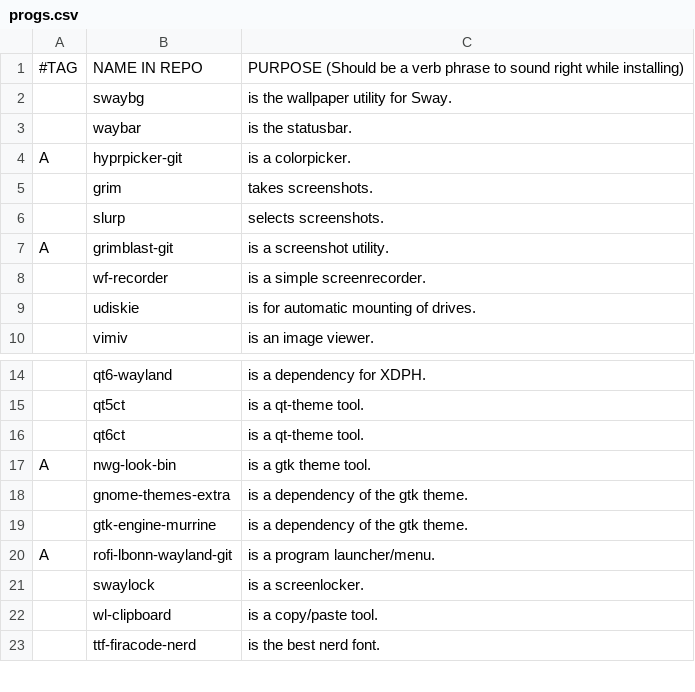
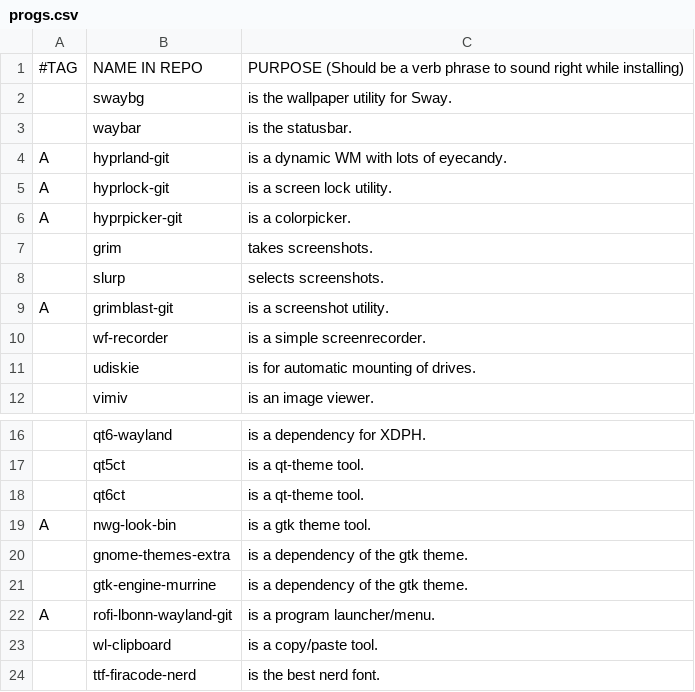
Before and after one commit to askeko/AARBS-wayland, a CSV file: progs.csv, drawn as a sheet; only a part is shown, gaps mark what is left out.

Commit message:
Update progs.csv

```diff
--- a/progs.csv
+++ b/progs.csv
@@ -3,2 +3,4 @@
 ,waybar,"is the statusbar."
+A,hyprland-git,"is a dynamic WM with lots of eyecandy."
+A,hyprlock-git,"is a screen lock utility."
 A,hyprpicker-git,"is a colorpicker."
@@ -20,3 +22,2 @@ A,nwg-look-bin,"is a gtk theme tool."
 A,rofi-lbonn-wayland-git,"is a program launcher/menu."
-,swaylock,"is a screenlocker."
 ,wl-clipboard,"is a copy/paste tool."
```
